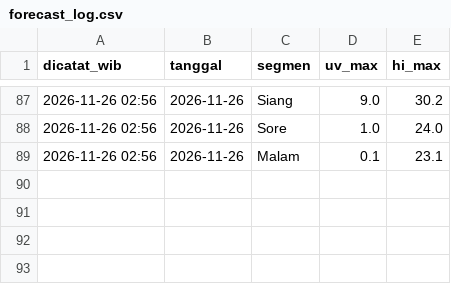
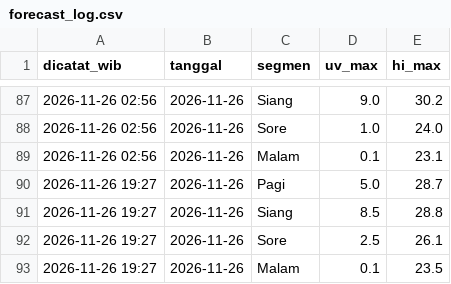
Before and after one commit to Skydragoncrazykiller/UVBANDUNG, a CSV file: data/forecast_log.csv, drawn as a sheet; only a part is shown, gaps mark what is left out.

```diff
--- a/data/forecast_log.csv
+++ b/data/forecast_log.csv
@@ -89 +89,5 @@ dicatat_wib,tanggal,segmen,uv_max,hi_max
 2026-11-26 02:56,2026-11-26,Malam,0.1,23.1
+2026-11-26 19:27,2026-11-26,Pagi,5.0,28.7
+2026-11-26 19:27,2026-11-26,Siang,8.5,28.8
+2026-11-26 19:27,2026-11-26,Sore,2.5,26.1
+2026-11-26 19:27,2026-11-26,Malam,0.1,23.5
```
Also changed, not shown: data/hourly.csv, data/uncertainty_log.csv, 6 other files.
